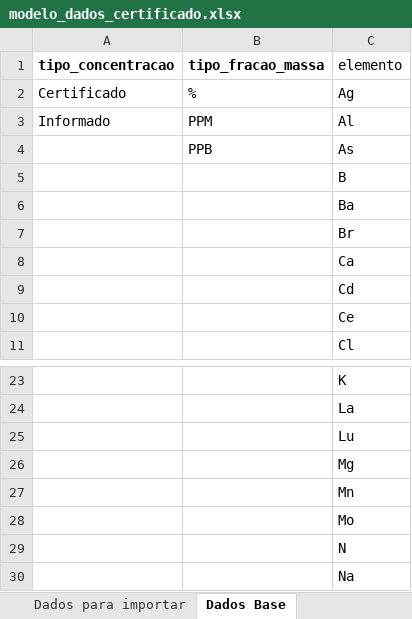
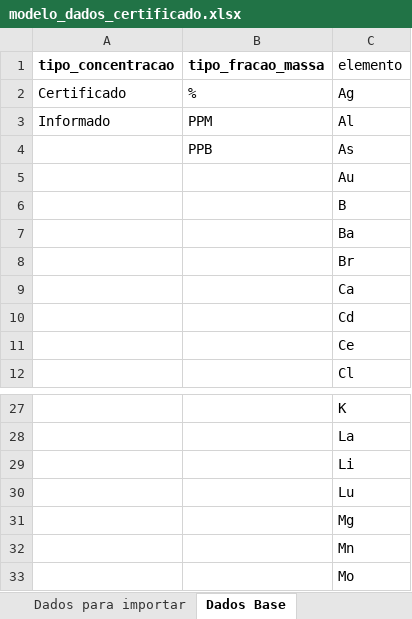
Before and after one commit to kaiserthiago/gean, an Excel workbook: static/data/modelo_dados_certificado.xlsx, sheet Dados Base, drawn as a sheet; only a part is shown, gaps mark what is left out; the shorter side is filled out with more unchanged rows; values as stored, in another font and other column widths than the file's, no borders; the diff covers the shown part only; the diff names each change by its address in the sheet, - before the commit and + after, or states it on an @@ line.

```diff
--- a/static/data/modelo_dados_certificado.xlsx (sheet Dados Base)
+++ b/static/data/modelo_dados_certificado.xlsx (sheet Dados Base)
+row 5:  |  | Au
+row 29:  |  | Li
```
Also changed, not shown: 9 added rows elsewhere in this sheet.
